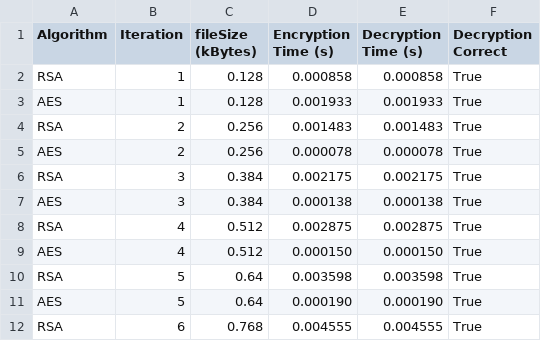
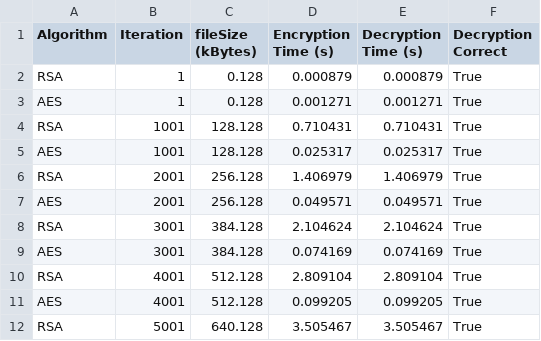
Before and after one commit to yusnof/AESvsRSAFrameBenchmark, a CSV file: results.csv, drawn as a sheet; only a part is shown; the diff covers the shown part only.

```diff
--- a/results.csv
+++ b/results.csv
@@ -1,12 +1,12 @@
 Algorithm,Iteration,fileSize (kBytes),Encryption Time (s),Decryption Time (s),Decryption Correct
-RSA,1,0.128,0.000858,0.000858,True
-AES,1,0.128,0.001933,0.001933,True
-RSA,2,0.256,0.001483,0.001483,True
-AES,2,0.256,0.000078,0.000078,True
-RSA,3,0.384,0.002175,0.002175,True
-AES,3,0.384,0.000138,0.000138,True
-RSA,4,0.512,0.002875,0.002875,True
-AES,4,0.512,0.000150,0.000150,True
-RSA,5,0.64,0.003598,0.003598,True
-AES,5,0.64,0.000190,0.000190,True
-RSA,6,0.768,0.004555,0.004555,True
+RSA,1,0.128,0.000879,0.000879,True
+AES,1,0.128,0.001271,0.001271,True
+RSA,1001,128.128,0.710431,0.710431,True
+AES,1001,128.128,0.025317,0.025317,True
+RSA,2001,256.128,1.406979,1.406979,True
+AES,2001,256.128,0.049571,0.049571,True
+RSA,3001,384.128,2.104624,2.104624,True
+AES,3001,384.128,0.074169,0.074169,True
+RSA,4001,512.128,2.809104,2.809104,True
+AES,4001,512.128,0.099205,0.099205,True
+RSA,5001,640.128,3.505467,3.505467,True
```
Also changed, not shown: 2 added rows and 28 edited cells elsewhere in this file, 1 other file.
